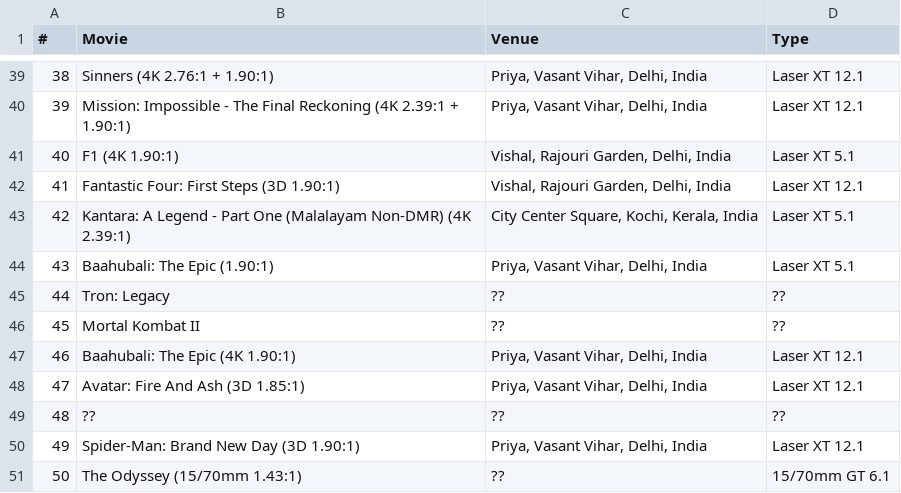
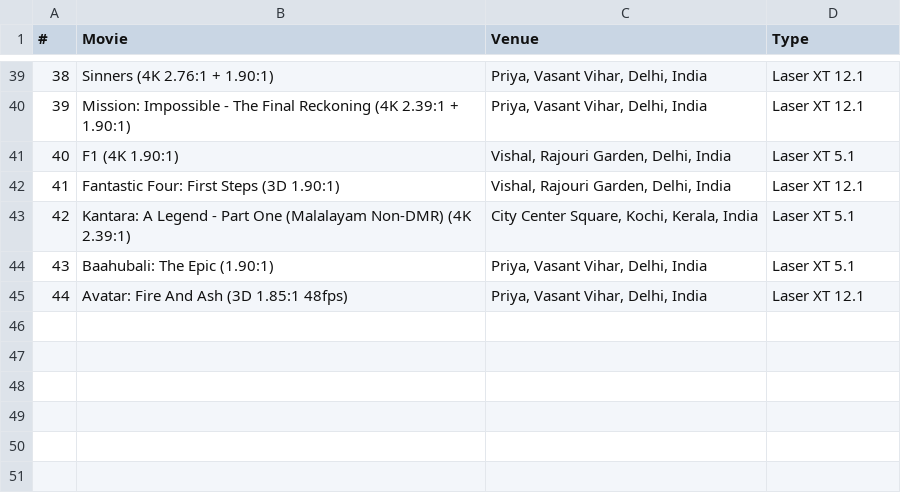
Before and after one commit to shreytyagi/shreytyagi, a CSV file: data/seenatimax.csv, drawn as a sheet; only a part is shown, gaps mark what is left out; removed rows and columns are numbered as before the commit, all else as after; the diff names each change by its address in the sheet, - before the commit and + after, or states it on an @@ line.

Commit message:
Update seenatimax.csv

```diff
--- a/data/seenatimax.csv
+++ b/data/seenatimax.csv
-row 45: 44 | Tron: Legacy | ?? | ??
-row 46: 45 | Mortal Kombat II | ?? | ??
-row 47: 46 | Baahubali: The Epic (4K 1.90:1) | Priya, Vasant Vihar, Delhi, India | Laser XT 12.1
@@ column A (#) renumbered in row 45 @@
-B45 (Movie): Avatar: Fire And Ash (3D 1.85:1)
+B45 (Movie): Avatar: Fire And Ash (3D 1.85:1 48fps)
-row 49: 48 | ?? | ?? | ??
-row 50: 49 | Spider-Man: Brand New Day (3D 1.90:1) | Priya, Vasant Vihar, Delhi, India | Laser XT 12.1
-row 51: 50 | The Odyssey (15/70mm 1.43:1) | ?? | 15/70mm GT 6.1
```
